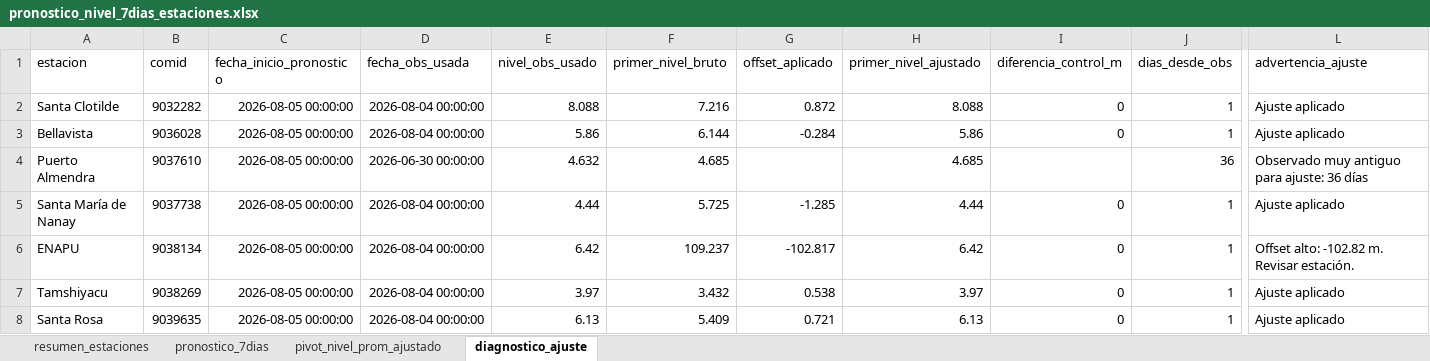
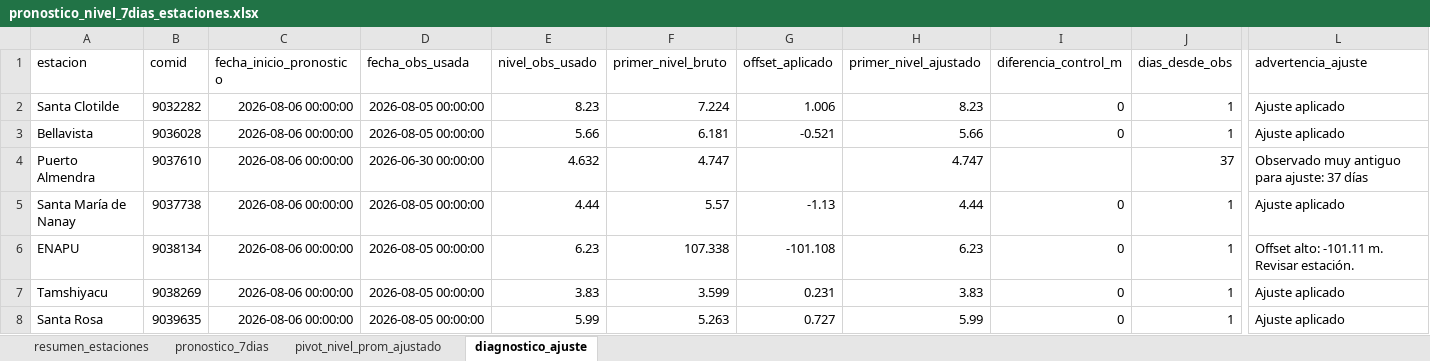
Before and after one commit to KURONO23/LoretoNivelesaCaudales, an Excel workbook: outputs/pronostico_nivel_7dias_estaciones.xlsx, sheet diagnostico_ajuste, drawn as a sheet; only a part is shown, gaps mark what is left out; values as stored, in another font and other column widths than the file's, no borders; the diff covers the shown part only; the diff names each change by its address in the sheet, - before the commit and + after, or states it on an @@ line.

```diff
--- a/outputs/pronostico_nivel_7dias_estaciones.xlsx (sheet diagnostico_ajuste)
+++ b/outputs/pronostico_nivel_7dias_estaciones.xlsx (sheet diagnostico_ajuste)
-C2:C8 (fecha_inicio_pronostico): 2026-08-05 00:00:00
+C2:C8 (fecha_inicio_pronostico): 2026-08-06 00:00:00
-D2:D3 (fecha_obs_usada): 2026-08-04 00:00:00
+D2:D3 (fecha_obs_usada): 2026-08-05 00:00:00
-E2 (nivel_obs_usado): 8.088
+E2 (nivel_obs_usado): 8.23
-F2 (primer_nivel_bruto): 7.216
+F2 (primer_nivel_bruto): 7.224
-G2 (offset_aplicado): 0.872
+G2 (offset_aplicado): 1.006
-H2 (primer_nivel_ajustado): 8.088
+H2 (primer_nivel_ajustado): 8.23
-E3 (nivel_obs_usado): 5.86
+E3 (nivel_obs_usado): 5.66
-F3 (primer_nivel_bruto): 6.144
+F3 (primer_nivel_bruto): 6.181
-G3 (offset_aplicado): -0.284
+G3 (offset_aplicado): -0.521
-H3 (primer_nivel_ajustado): 5.86
+H3 (primer_nivel_ajustado): 5.66
-F4 (primer_nivel_bruto): 4.685
+F4 (primer_nivel_bruto): 4.747
-H4 (primer_nivel_ajustado): 4.685
+H4 (primer_nivel_ajustado): 4.747
-J4 (dias_desde_obs): 36
+J4 (dias_desde_obs): 37
-L4 (advertencia_ajuste): Observado muy antiguo para ajuste: 36 días
+L4 (advertencia_ajuste): Observado muy antiguo para ajuste: 37 días
-D5:D8 (fecha_obs_usada): 2026-08-04 00:00:00
+D5:D8 (fecha_obs_usada): 2026-08-05 00:00:00
-F5 (primer_nivel_bruto): 5.725
+F5 (primer_nivel_bruto): 5.57
-G5 (offset_aplicado): -1.285
+G5 (offset_aplicado): -1.13
-E6 (nivel_obs_usado): 6.42
+E6 (nivel_obs_usado): 6.23
-F6 (primer_nivel_bruto): 109.237
+F6 (primer_nivel_bruto): 107.338
-G6 (offset_aplicado): -102.817
+G6 (offset_aplicado): -101.108
-H6 (primer_nivel_ajustado): 6.42
+H6 (primer_nivel_ajustado): 6.23
-L6 (advertencia_ajuste): Offset alto: -102.82 m. Revisar estación.
+L6 (advertencia_ajuste): Offset alto: -101.11 m. Revisar estación.
-E7 (nivel_obs_usado): 3.97
+E7 (nivel_obs_usado): 3.83
-F7 (primer_nivel_bruto): 3.432
+F7 (primer_nivel_bruto): 3.599
-G7 (offset_aplicado): 0.538
+G7 (offset_aplicado): 0.231
-H7 (primer_nivel_ajustado): 3.97
+H7 (primer_nivel_ajustado): 3.83
-E8 (nivel_obs_usado): 6.13
+E8 (nivel_obs_usado): 5.99
-F8 (primer_nivel_bruto): 5.409
+F8 (primer_nivel_bruto): 5.263
-G8 (offset_aplicado): 0.721
+G8 (offset_aplicado): 0.727
-H8 (primer_nivel_ajustado): 6.13
+H8 (primer_nivel_ajustado): 5.99
```
Also changed, not shown: 61 edited cells elsewhere in this sheet, sheet pronostico_7dias, sheet resumen_estaciones, sheet pivot_nivel_prom_ajustado, outputs/metricas_dwlt_estaciones.xlsx, outputs/validacion_dwlt_hasta_observado_disponible.xlsx, 10 other files.
